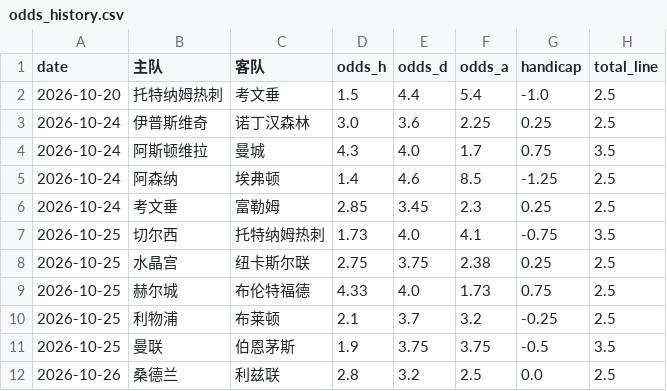
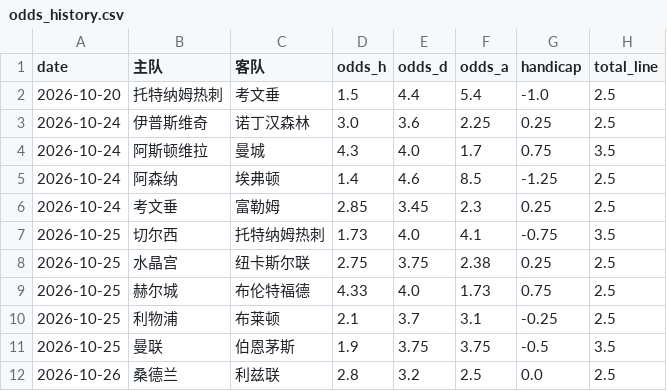
Before and after one commit to kejiqun/epl-prediction, a CSV file: odds_history.csv, drawn as a sheet.

```diff
--- a/odds_history.csv
+++ b/odds_history.csv
@@ -9,3 +9,3 @@
 2026-10-25,赫尔城,布伦特福德,4.33,4.0,1.73,0.75,2.5
-2026-10-25,利物浦,布莱顿,2.1,3.7,3.2,-0.25,2.5
+2026-10-25,利物浦,布莱顿,2.1,3.7,3.1,-0.25,2.5
 2026-10-25,曼联,伯恩茅斯,1.9,3.75,3.75,-0.5,3.5
```
Also changed, not shown: predictions_log.csv, 3 other files.
